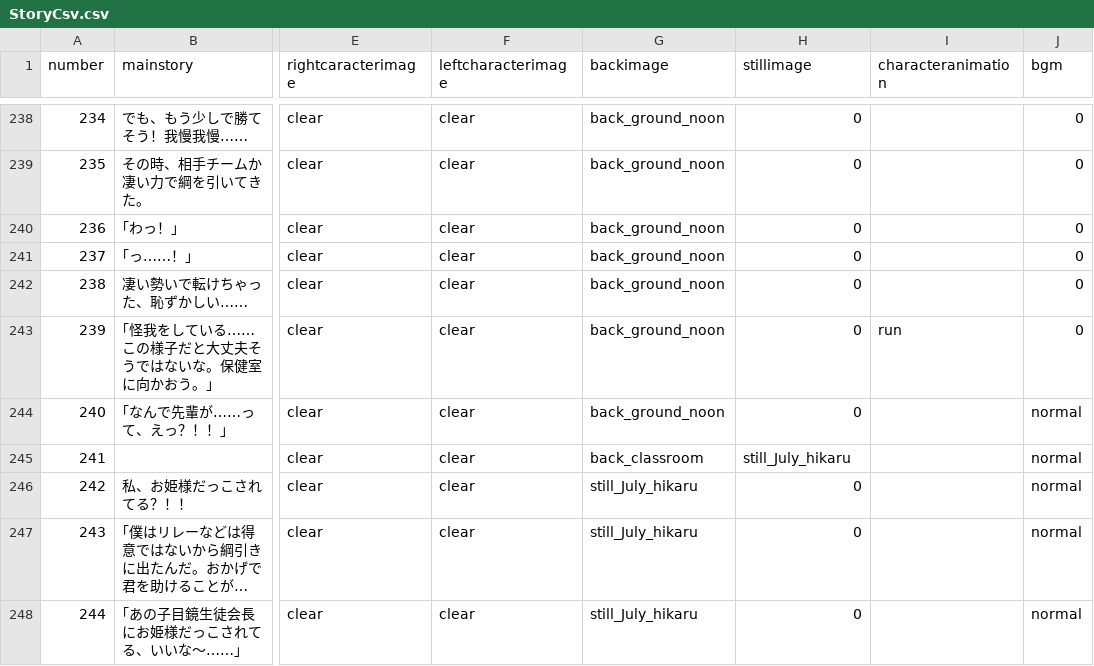
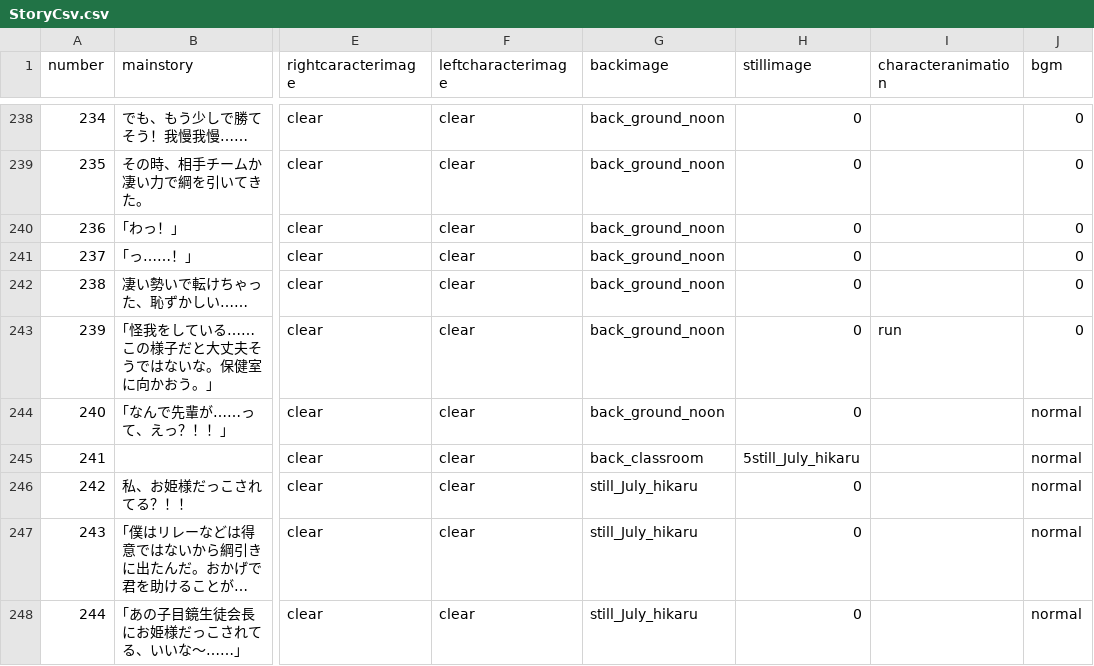
Before and after one commit to medai147/OG-3, a CSV file: OG3/Assets/StreamingAssets/StoryCsv.csv, drawn as a sheet; only a part is shown, gaps mark what is left out; long unchanged cells end in …; the diff covers the shown part only; the diff names each change by its address in the sheet, - before the commit and + after, or states it on an @@ line.

```diff
--- a/OG3/Assets/StreamingAssets/StoryCsv.csv
+++ b/OG3/Assets/StreamingAssets/StoryCsv.csv
-H245 (stillimage): still_July_hikaru
+H245 (stillimage): 5still_July_hikaru
```
Also changed, not shown: 5 edited cells elsewhere in this file, 20 other files.
